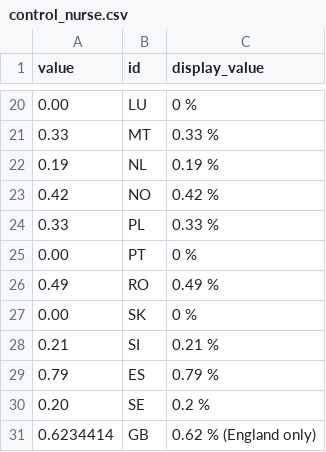
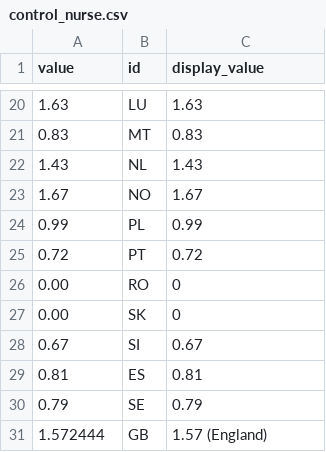
Before and after one commit to correctiv/rent-prices-germany, a CSV file: data/control_nurse.csv, drawn as a sheet; only a part is shown, gaps mark what is left out; the diff covers the shown part only.

```diff
--- a/data/control_nurse.csv
+++ b/data/control_nurse.csv
@@ -20,12 +20,12 @@ value,id,display_value
-0.00,LU,0 %
-0.33,MT,0.33 %
-0.19,NL,0.19 %
-0.42,NO,0.42 %
-0.33,PL,0.33 %
-0.00,PT,0 %
-0.49,RO,0.49 %
-0.00,SK,0 %
-0.21,SI,0.21 %
-0.79,ES,0.79 %
-0.20,SE,0.2 %
-0.6234414,GB,0.62 % (England only)
+1.63,LU,1.63
+0.83,MT,0.83
+1.43,NL,1.43
+1.67,NO,1.67
+0.99,PL,0.99
+0.72,PT,0.72
+0.00,RO,0
+0.00,SK,0
+0.67,SI,0.67
+0.81,ES,0.81
+0.79,SE,0.79
+1.572444,GB,1.57 (England)
```
Also changed, not shown: 33 edited cells elsewhere in this file, data/alcolhol_rub.csv, data/control_doctor.csv, 2 other files.
